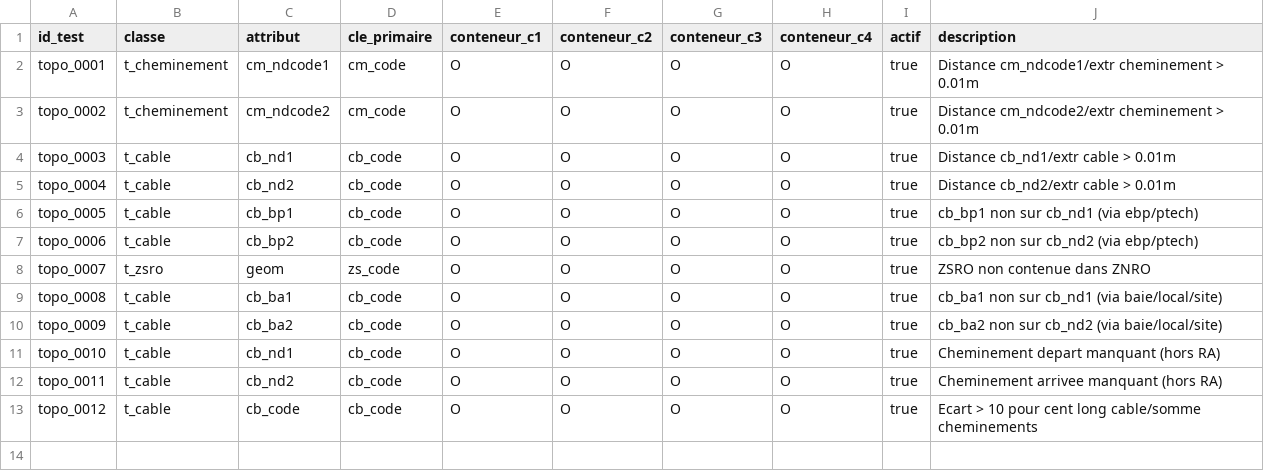
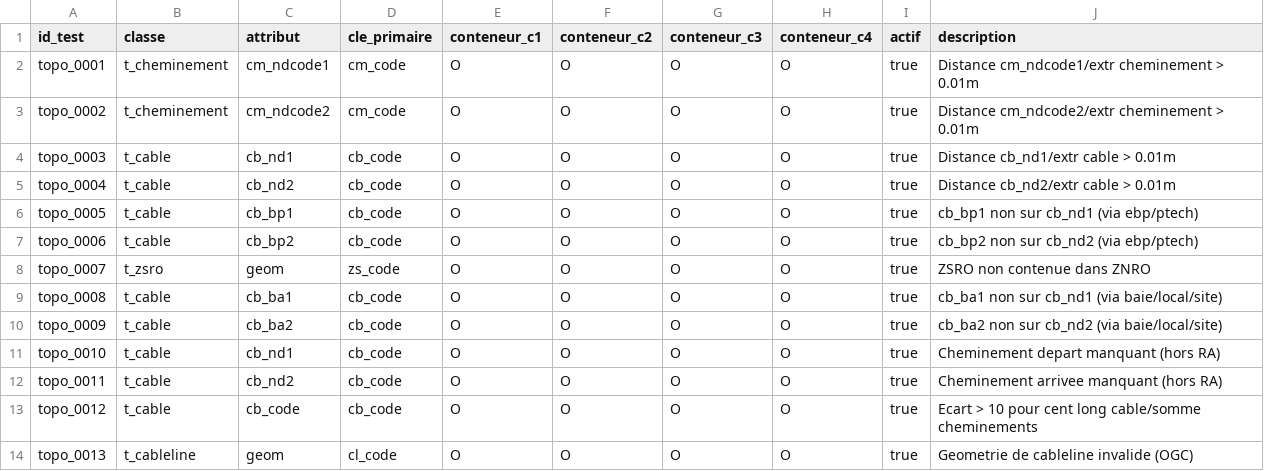
Before and after one commit to vlebert/dbt-grace-thd, a CSV file: seeds/controls/param_ctrl_topo.csv, drawn as a sheet.

Commit message:
feat(geom): improve geometry handling with safe_geom macro
- Add safe_geom macro to handle geometry casting with dimension
  validation
- Implement ST_CollectionExtract to neutralize invalid geometry
  components
- Add topo_0013 control to detect invalid OGC geometries in cablelines

```diff
--- a/seeds/controls/param_ctrl_topo.csv
+++ b/seeds/controls/param_ctrl_topo.csv
@@ -13 +13,2 @@ topo_0011,t_cable,cb_nd2,cb_code,O,O,O,O,true,"Cheminement arrivee manquant (hor
 topo_0012,t_cable,cb_code,cb_code,O,O,O,O,true,"Ecart > 10 pour cent long cable/somme cheminements"
+topo_0013,t_cableline,geom,cl_code,O,O,O,O,true,"Geometrie de cableline invalide (OGC)"
```
Also changed, not shown: 3 other files.
